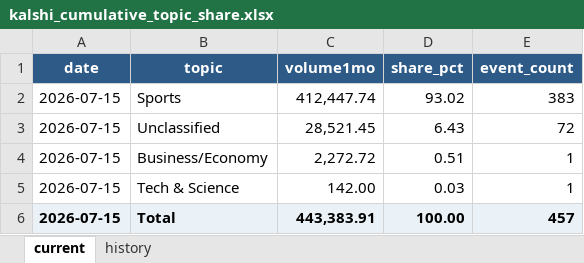
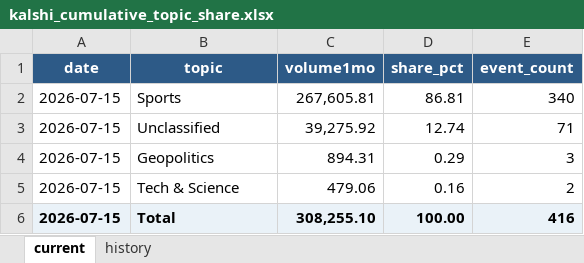
Before and after one commit to meiyaobuyao123-hash/testchatgpthybrid, an Excel workbook: docs/data/kalshi_cumulative_topic_share.xlsx, sheet current, drawn as a sheet; values as stored, in another font and other column widths than the file's, no borders; removed rows and columns are numbered as before the commit, all else as after; the diff names each change by its address in the sheet, - before the commit and + after, or states it on an @@ line.

```diff
--- a/docs/data/kalshi_cumulative_topic_share.xlsx (sheet current)
+++ b/docs/data/kalshi_cumulative_topic_share.xlsx (sheet current)
-C2 (volume1mo): 412,447.74
+C2 (volume1mo): 267,605.81
-D2 (share_pct): 93.02
+D2 (share_pct): 86.81
-E2 (event_count): 383
+E2 (event_count): 340
-C3 (volume1mo): 28,521.45
+C3 (volume1mo): 39,275.92
-D3 (share_pct): 6.43
+D3 (share_pct): 12.74
-E3 (event_count): 72
+E3 (event_count): 71
-row 4: 2026-07-15 | Business/Economy | 2,272.72 | 0.51 | 1
+row 4: 2026-07-15 | Geopolitics | 894.31 | 0.29 | 3
-C5 (volume1mo): 142.00
+C5 (volume1mo): 479.06
-D5 (share_pct): 0.03
+D5 (share_pct): 0.16
-E5 (event_count): 1
+E5 (event_count): 2
-C6 (volume1mo): 443,383.91
+C6 (volume1mo): 308,255.10
-E6 (event_count): 457
+E6 (event_count): 416
```
Also changed, not shown: sheet history, docs/data/polymarket_30d_topic_share.xlsx, 8 other files.
